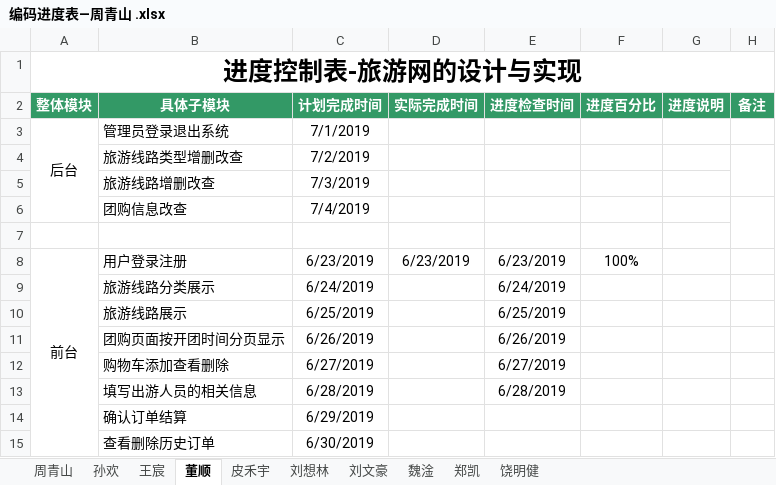
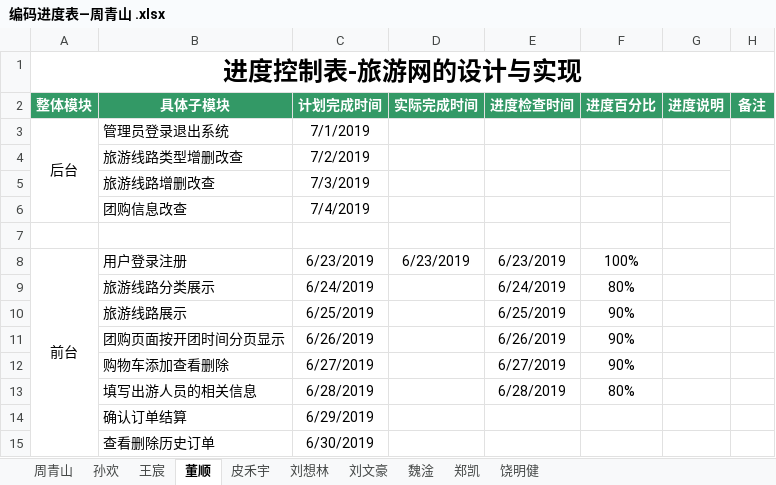
Before and after one commit to hgkj-rj-02/hgkj_02, an Excel workbook: 周青山/编码进度表—周青山 .xlsx, sheet 董顺, drawn as a sheet; values as stored, in another font and other column widths than the file's, no borders; the diff names each change by its address in the sheet, - before the commit and + after, or states it on an @@ line.

```diff
--- a/周青山/编码进度表—周青山 .xlsx (sheet 董顺)
+++ b/周青山/编码进度表—周青山 .xlsx (sheet 董顺)
-F9 (进度百分比): (empty)
+F9 (进度百分比): 80%
-F10:F12 (进度百分比): (empty)
+F10:F12 (进度百分比): 90%
-F13 (进度百分比): (empty)
+F13 (进度百分比): 80%
```
Also changed, not shown: sheet 王宸.
